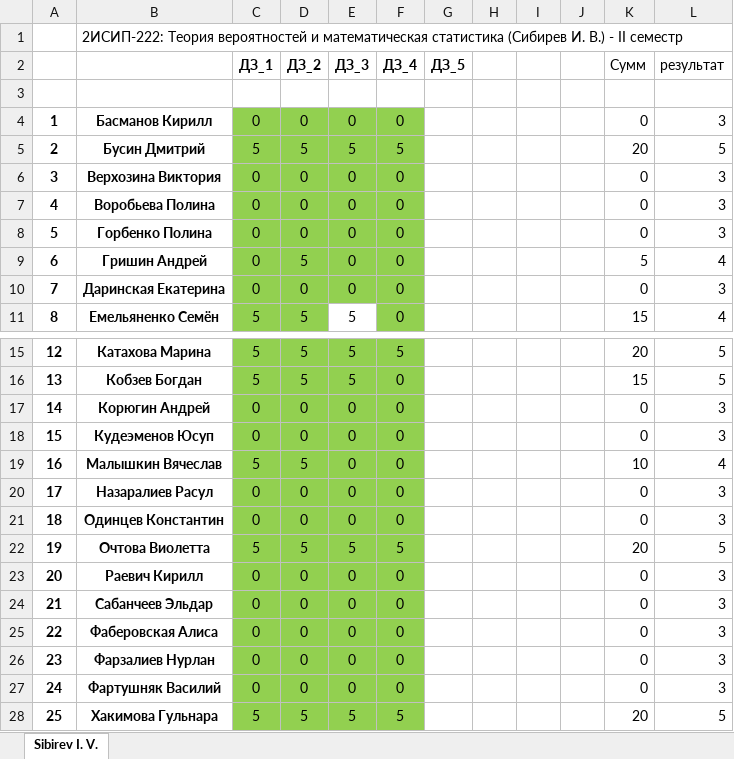
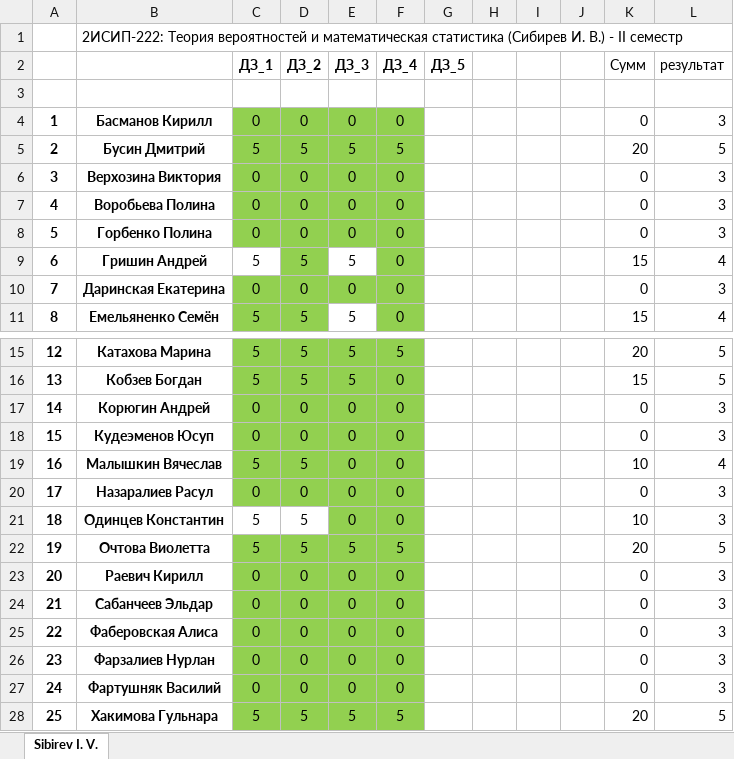
Before and after one commit to IvanSibirevV2/KipFin_Lab_2023-24_Git0, an Excel workbook: _2ИСИП-222_ТерВер.xlsx, sheet Sibirev I. V., drawn as a sheet; only a part is shown, gaps mark what is left out; values as stored, in another font and other column widths than the file's, no borders; conditional formats not drawn; the diff names each change by its address in the sheet, - before the commit and + after, or states it on an @@ line.

Commit message:
AutoCommit_18 апреля 2024 г. 11:33:38_SibNout2023

```diff
--- a/_2ИСИП-222_ТерВер.xlsx (sheet Sibirev I. V.)
+++ b/_2ИСИП-222_ТерВер.xlsx (sheet Sibirev I. V.)
-C9 (ДЗ_1): 0
+C9 (ДЗ_1): 5
-C9 fill: #92D050
+C9 fill: none
-E9 (ДЗ_3): 0
+E9 (ДЗ_3): 5
-E9 fill: #92D050
+E9 fill: none
-K9 (Сумм): 5
+K9 (Сумм): 15
-C21 (ДЗ_1): 0
+C21 (ДЗ_1): 5
-C21:D21 fill: #92D050
+C21:D21 fill: none
-D21 (ДЗ_2): 0
+D21 (ДЗ_2): 5
-K21 (Сумм): 0
+K21 (Сумм): 10
```
